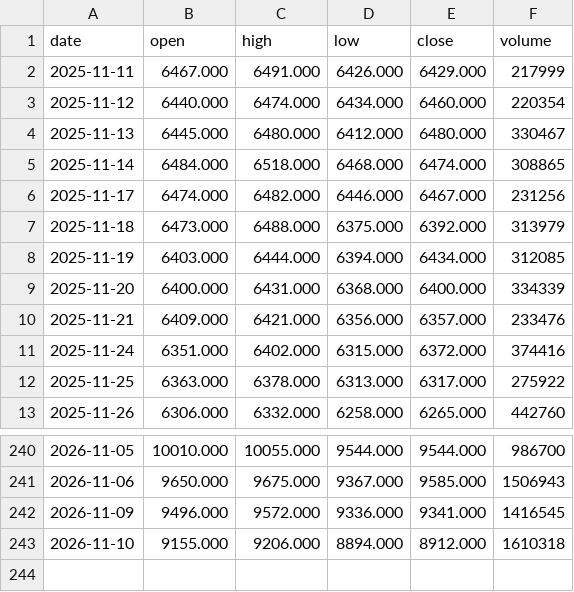
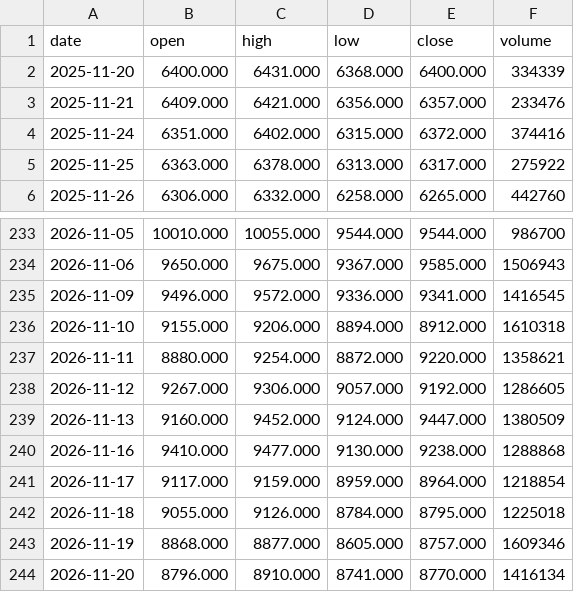
Before and after one commit to hainan5/invest-tracker, a CSV file: public/data/commodities/polypropylene.csv, drawn as a sheet; only a part is shown, gaps mark what is left out.

```diff
--- a/public/data/commodities/polypropylene.csv
+++ b/public/data/commodities/polypropylene.csv
@@ -1,9 +1,2 @@
 date,open,high,low,close,volume
-2025-11-11,6467.000,6491.000,6426.000,6429.000,217999
-2025-11-12,6440.000,6474.000,6434.000,6460.000,220354
-2025-11-13,6445.000,6480.000,6412.000,6480.000,330467
-2025-11-14,6484.000,6518.000,6468.000,6474.000,308865
-2025-11-17,6474.000,6482.000,6446.000,6467.000,231256
-2025-11-18,6473.000,6488.000,6375.000,6392.000,313979
-2025-11-19,6403.000,6444.000,6394.000,6434.000,312085
 2025-11-20,6400.000,6431.000,6368.000,6400.000,334339
@@ -243 +236,9 @@ date,open,high,low,close,volume
 2026-11-10,9155.000,9206.000,8894.000,8912.000,1610318
+2026-11-11,8880.000,9254.000,8872.000,9220.000,1358621
+2026-11-12,9267.000,9306.000,9057.000,9192.000,1286605
+2026-11-13,9160.000,9452.000,9124.000,9447.000,1380509
+2026-11-16,9410.000,9477.000,9130.000,9238.000,1288868
+2026-11-17,9117.000,9159.000,8959.000,8964.000,1218854
+2026-11-18,9055.000,9126.000,8784.000,8795.000,1225018
+2026-11-19,8868.000,8877.000,8605.000,8757.000,1609346
+2026-11-20,8796.000,8910.000,8741.000,8770.000,1416134
```
Also changed, not shown: public/data/commodities/ethylene-glycol.csv, public/data/commodities/styrene.csv, 31 other files.
